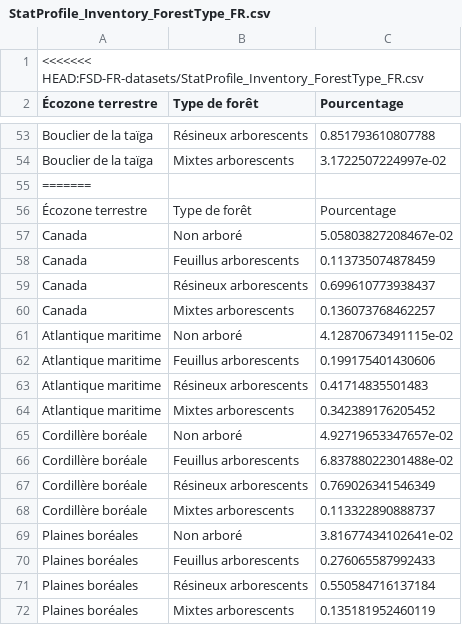
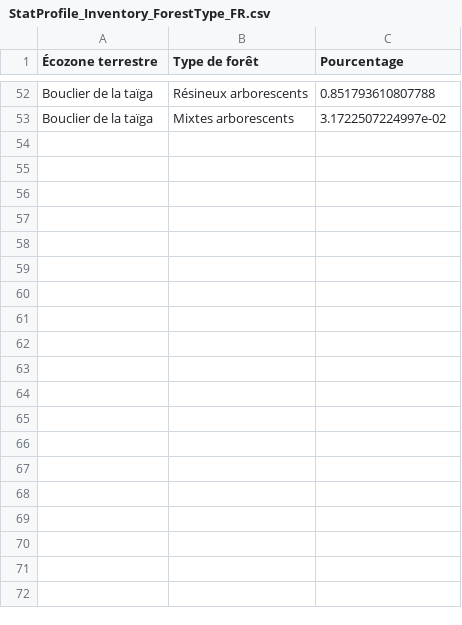
Before and after one commit to NRCan/statisticalprofile-datasets, a CSV file: FSD-FR-datasets/StatProfile_Inventory_ForestType_FR.csv, drawn as a sheet; only a part is shown, gaps mark what is left out; the diff covers the shown part only; the diff names each change by its address in the sheet, - before the commit and + after, or states it on an @@ line.

```diff
--- a/FSD-FR-datasets/StatProfile_Inventory_ForestType_FR.csv
+++ b/FSD-FR-datasets/StatProfile_Inventory_ForestType_FR.csv
-row 1: <<<<<<< HEAD:FSD-FR-datasets/StatProfile_Inventory_ForestType_FR.csv
-row 55: =======
-row 56: Écozone terrestre | Type de forêt | Pourcentage
-row 57: Canada | Non arboré | 5.05803827208467e-02
-row 58: Canada | Feuillus arborescents | 0.113735074878459
-row 59: Canada | Résineux arborescents | 0.699610773938437
-row 60: Canada | Mixtes arborescents | 0.136073768462257
-row 61: Atlantique maritime | Non arboré | 4.12870673491115e-02
-row 62: Atlantique maritime | Feuillus arborescents | 0.199175401430606
-row 63: Atlantique maritime | Résineux arborescents | 0.41714835501483
-row 64: Atlantique maritime | Mixtes arborescents | 0.342389176205452
-row 65: Cordillère boréale | Non arboré | 4.92719653347657e-02
-row 66: Cordillère boréale | Feuillus arborescents | 6.83788022301488e-02
-row 67: Cordillère boréale | Résineux arborescents | 0.769026341546349
-row 68: Cordillère boréale | Mixtes arborescents | 0.113322890888737
-row 69: Plaines boréales | Non arboré | 3.81677434102641e-02
-row 70: Plaines boréales | Feuillus arborescents | 0.276065587992433
-row 71: Plaines boréales | Résineux arborescents | 0.550584716137184
-row 72: Plaines boréales | Mixtes arborescents | 0.135181952460119
```
Also changed, not shown: 37 removed rows elsewhere in this file, FSD-FR-datasets/StatProfile_Disturbance_InsectSpp_FR.csv, FSD-FR-datasets/StatProfile_Employment_Dir&Indir_FR.csv, 6 other files.
